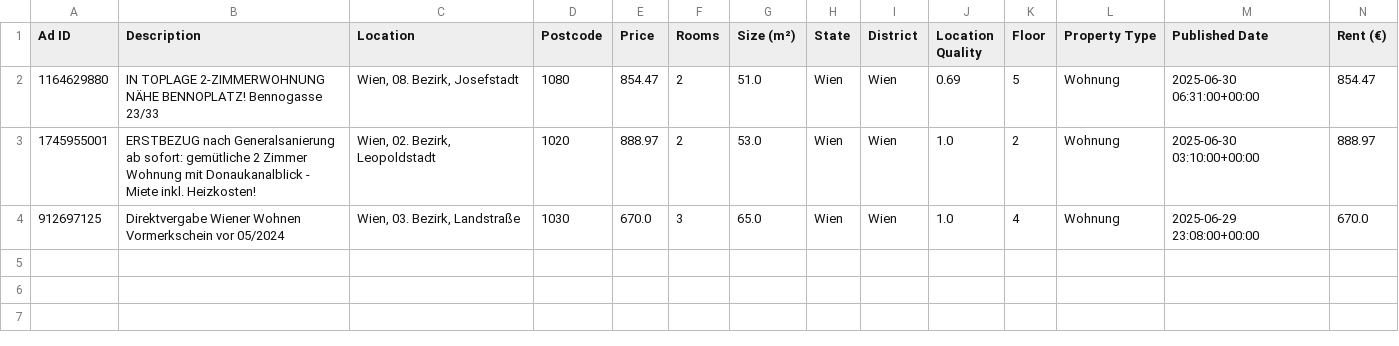
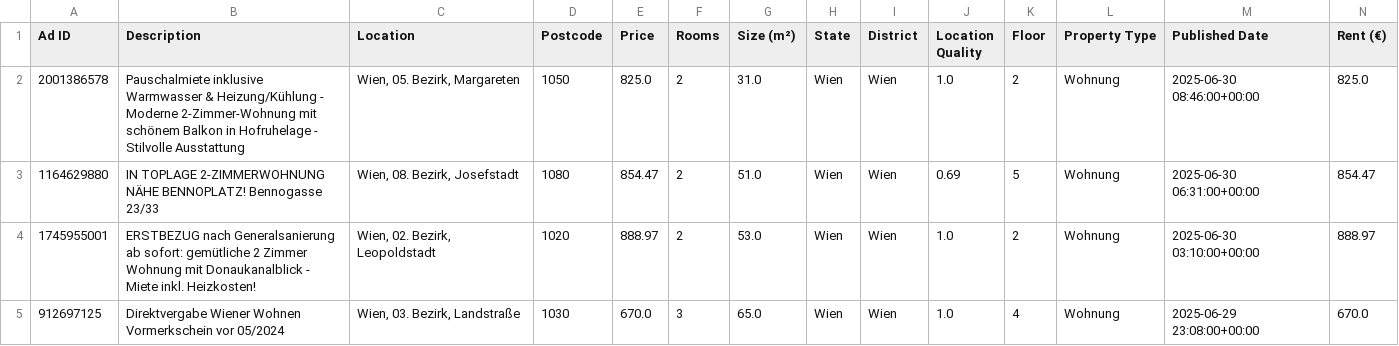
Before and after one commit to nireven/N-renting-in-vienna, a CSV file: check_these.csv, drawn as a sheet; only a part is shown; rows hold the shown columns only; the diff names each change by its address in the sheet, - before the commit and + after, or states it on an @@ line.

```diff
--- a/check_these.csv
+++ b/check_these.csv
+row 2: 2001386578 | Pauschalmiete inklusive Warmwasser & Heizung/Kühlung - Moderne 2-Zimmer-Wohnung mit schönem Balkon in Hofruhelage - Stilvolle Ausstattung | Wien, 05. Bezirk, Margareten | 1050 | 825.0 | 2 | 31.0 | Wien | Wien | 1.0 | 2 | Wohnung | 2025-06-30 08:46:00+00:00 | 825.0
```
Also changed, not shown: listings/rental_data.csv, 1 other file.
